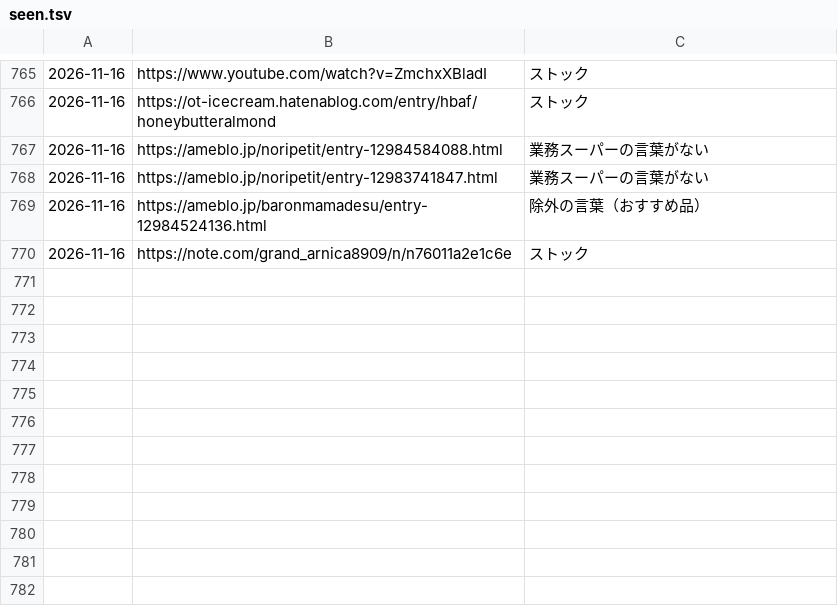
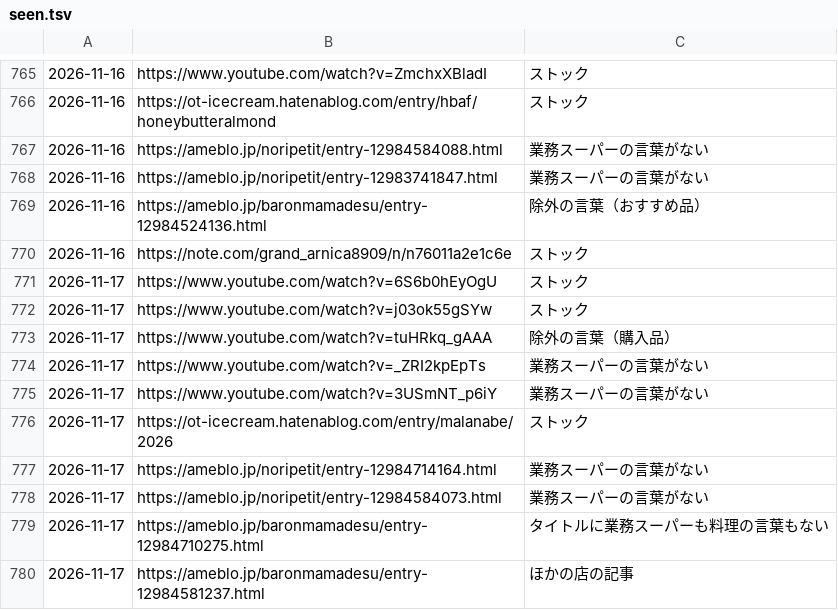
Before and after one commit to uniiqcode/gyosu-sakaba, a TSV file: data/seen.tsv, drawn as a sheet; only a part is shown, gaps mark what is left out; the diff names each change by its address in the sheet, - before the commit and + after, or states it on an @@ line.

```diff
--- a/data/seen.tsv
+++ b/data/seen.tsv
+row 771: 2026-11-17 | https://www.youtube.com/watch?v=6S6b0hEyOgU | ストック
+row 772: 2026-11-17 | https://www.youtube.com/watch?v=j03ok55gSYw | ストック
+row 773: 2026-11-17 | https://www.youtube.com/watch?v=tuHRkq_gAAA | 除外の言葉（購入品）
+row 774: 2026-11-17 | https://www.youtube.com/watch?v=_ZRI2kpEpTs | 業務スーパーの言葉がない
+row 775: 2026-11-17 | https://www.youtube.com/watch?v=3USmNT_p6iY | 業務スーパーの言葉がない
+row 776: 2026-11-17 | https://ot-icecream.hatenablog.com/entry/malanabe/2026 | ストック
+row 777: 2026-11-17 | https://ameblo.jp/noripetit/entry-12984714164.html | 業務スーパーの言葉がない
+row 778: 2026-11-17 | https://ameblo.jp/noripetit/entry-12984584073.html | 業務スーパーの言葉がない
+row 779: 2026-11-17 | https://ameblo.jp/baronmamadesu/entry-12984710275.html | タイトルに業務スーパーも料理の言葉もない
+row 780: 2026-11-17 | https://ameblo.jp/baronmamadesu/entry-12984581237.html | ほかの店の記事
```
Also changed, not shown: 2 other files.
